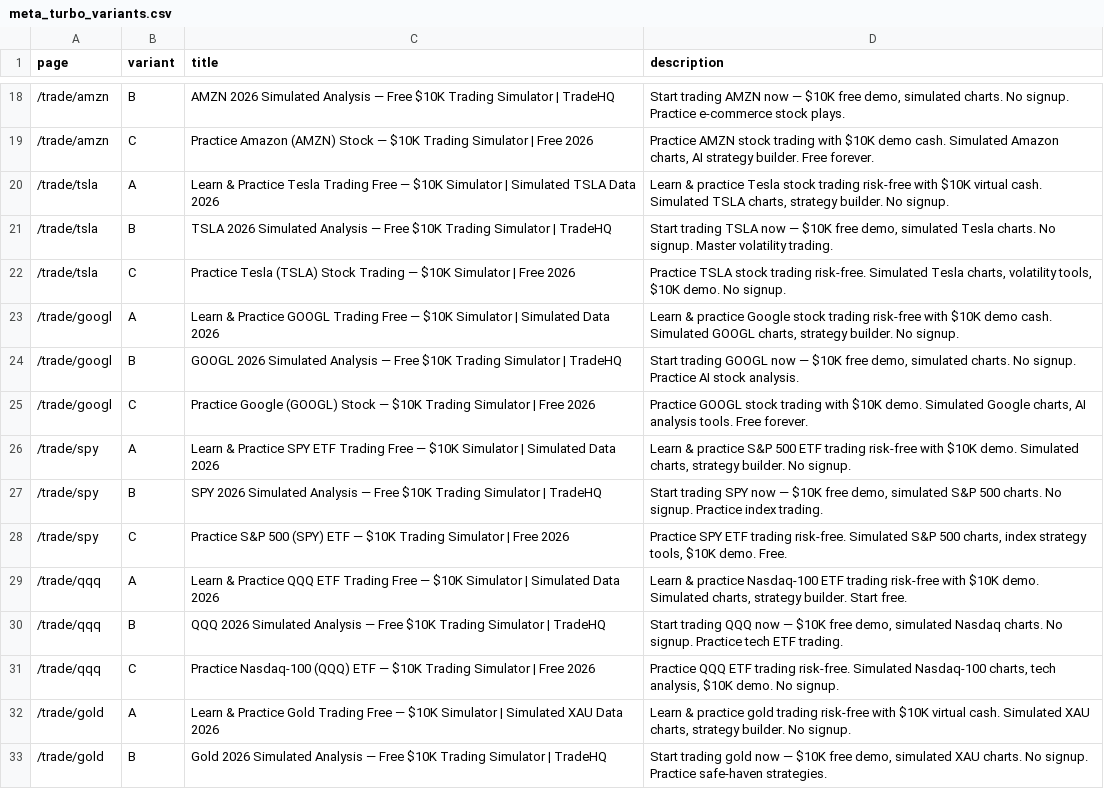
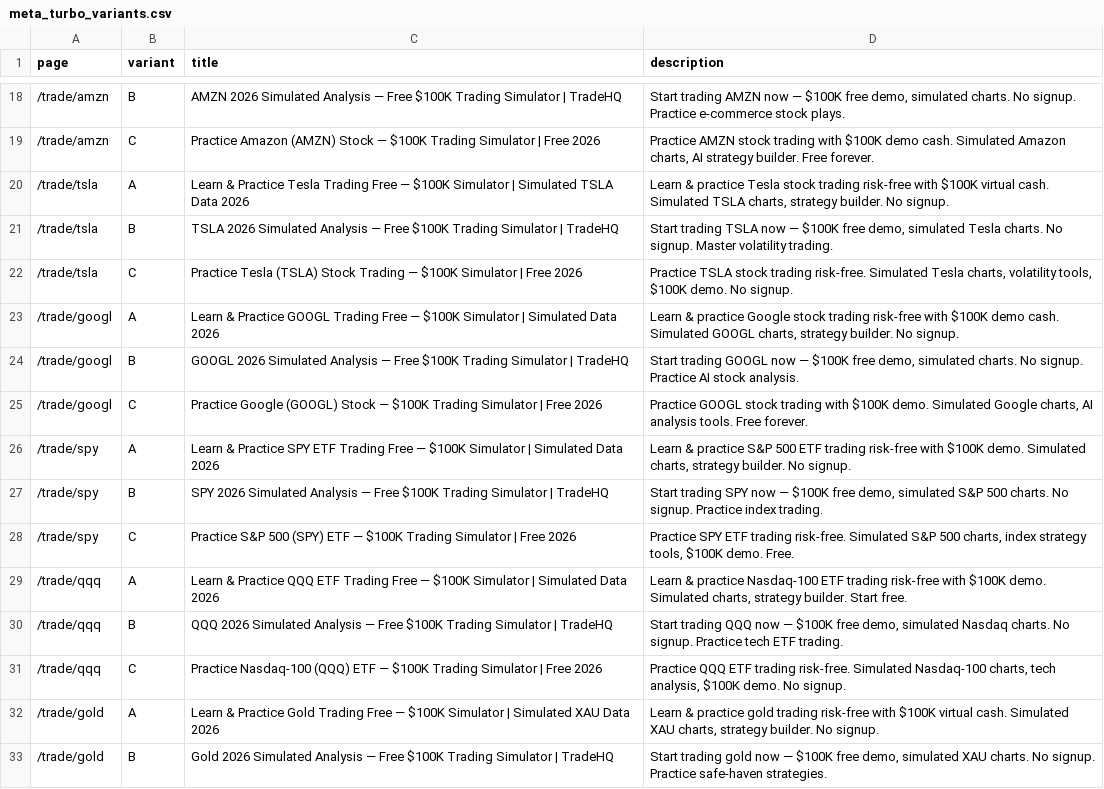
Before and after one commit to anugaweerasinghe-wq/trading101, a CSV file: public/meta_turbo_variants.csv, drawn as a sheet; only a part is shown, gaps mark what is left out; the diff covers the shown part only; the diff names each change by its address in the sheet, - before the commit and + after, or states it on an @@ line.

```diff
--- a/public/meta_turbo_variants.csv
+++ b/public/meta_turbo_variants.csv
-C18 (title): …— Free $10K Trading Simulator…
+C18 (title): …— Free $100K Trading Simulator…
-D18 (description): …now — $10K free demo,…
+D18 (description): …now — $100K free demo,…
-C19 (title): …Stock — $10K Trading Simulator…
+C19 (title): …Stock — $100K Trading Simulator…
-D19 (description): …trading with $10K demo cash.…
+D19 (description): …trading with $100K demo cash.…
-C20 (title): …Free — $10K Simulator |…
+C20 (title): …Free — $100K Simulator |…
-D20 (description): …risk-free with $10K virtual cash.…
+D20 (description): …risk-free with $100K virtual cash.…
-C21 (title): …— Free $10K Trading Simulator…
+C21 (title): …— Free $100K Trading Simulator…
-D21 (description): …now — $10K free demo,…
+D21 (description): …now — $100K free demo,…
-C22 (title): …Trading — $10K Simulator |…
+C22 (title): …Trading — $100K Simulator |…
-D22 (description): …volatility tools, $10K demo. No…
+D22 (description): …volatility tools, $100K demo. No…
-C23 (title): …Free — $10K Simulator |…
+C23 (title): …Free — $100K Simulator |…
-D23 (description): …risk-free with $10K demo cash.…
+D23 (description): …risk-free with $100K demo cash.…
-C24 (title): …— Free $10K Trading Simulator…
+C24 (title): …— Free $100K Trading Simulator…
-D24 (description): …now — $10K free demo,…
+D24 (description): …now — $100K free demo,…
-C25 (title): …Stock — $10K Trading Simulator…
+C25 (title): …Stock — $100K Trading Simulator…
-D25 (description): …trading with $10K demo. Simulated…
+D25 (description): …trading with $100K demo. Simulated…
-C26 (title): …Free — $10K Simulator |…
+C26 (title): …Free — $100K Simulator |…
-D26 (description): …risk-free with $10K demo. Simulated…
+D26 (description): …risk-free with $100K demo. Simulated…
-C27 (title): …— Free $10K Trading Simulator…
+C27 (title): …— Free $100K Trading Simulator…
-D27 (description): …now — $10K free demo,…
+D27 (description): …now — $100K free demo,…
-C28 (title): …ETF — $10K Trading Simulator…
+C28 (title): …ETF — $100K Trading Simulator…
-D28 (description): …strategy tools, $10K demo. Free.
+D28 (description): …strategy tools, $100K demo. Free.
-C29 (title): …Free — $10K Simulator |…
+C29 (title): …Free — $100K Simulator |…
-D29 (description): …risk-free with $10K demo. Simulated…
+D29 (description): …risk-free with $100K demo. Simulated…
-C30 (title): …— Free $10K Trading Simulator…
+C30 (title): …— Free $100K Trading Simulator…
-D30 (description): …now — $10K free demo,…
+D30 (description): …now — $100K free demo,…
-C31 (title): …ETF — $10K Trading Simulator…
+C31 (title): …ETF — $100K Trading Simulator…
-D31 (description): …tech analysis, $10K demo. No…
+D31 (description): …tech analysis, $100K demo. No…
-C32 (title): …Free — $10K Simulator |…
+C32 (title): …Free — $100K Simulator |…
-D32 (description): …risk-free with $10K virtual cash.…
+D32 (description): …risk-free with $100K virtual cash.…
-C33 (title): …— Free $10K Trading Simulator…
+C33 (title): …— Free $100K Trading Simulator…
-D33 (description): …now — $10K free demo,…
+D33 (description): …now — $100K free demo,…
```
Also changed, not shown: 74 edited cells elsewhere in this file, public/meta_variants.csv, 34 other files.
